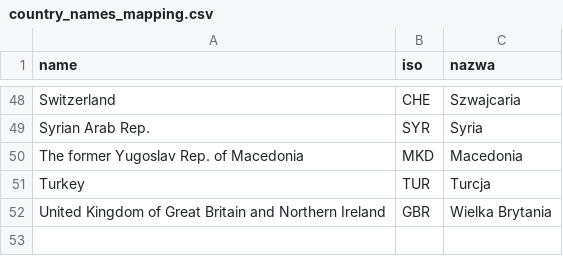
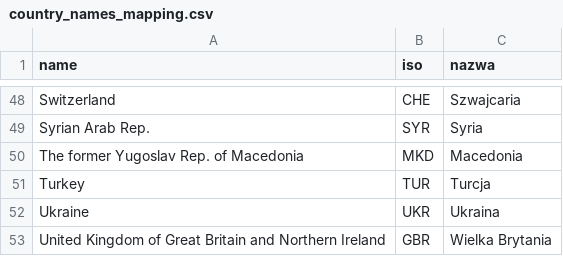
Before and after one commit to agnieszkajaniak/inz, a CSV file: country_names_mapping.csv, drawn as a sheet; only a part is shown, gaps mark what is left out; the diff names each change by its address in the sheet, - before the commit and + after, or states it on an @@ line.

Commit message:
add Ukraine

```diff
--- a/country_names_mapping.csv
+++ b/country_names_mapping.csv
+row 52: Ukraine | UKR | Ukraina
```
Also changed, not shown: mapping.csv, 1 other file.
